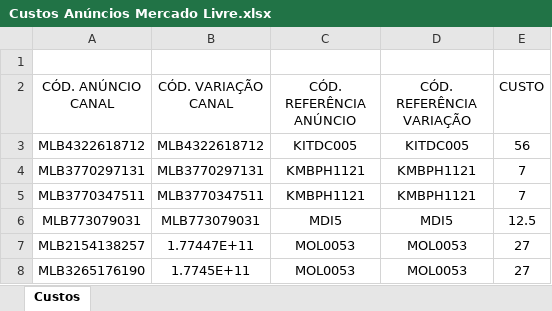
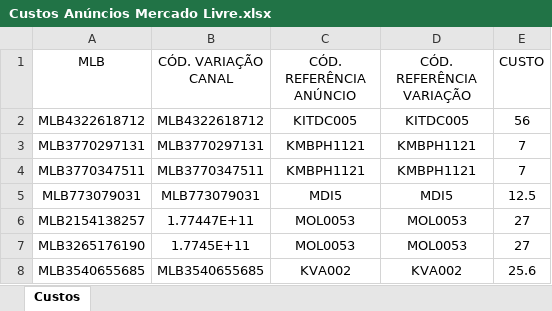
Before and after one commit to fisgarapiml/fisgarone, an Excel workbook: Custos Anúncios Mercado Livre.xlsx, sheet Custos, drawn as a sheet; only a part is shown; the shorter side is filled out with more unchanged rows; values as stored, in another font and other column widths than the file's, no borders; charts and pictures not drawn; removed rows and columns are numbered as before the commit, all else as after; the diff names each change by its address in the sheet, - before the commit and + after, or states it on an @@ line.

```diff
--- a/Custos Anúncios Mercado Livre.xlsx (sheet Custos)
+++ b/Custos Anúncios Mercado Livre.xlsx (sheet Custos)
-row 1: (empty)
-A1: CÓD. ANÚNCIO CANAL
+A1: MLB
```
Also changed, not shown: 19 other files.
